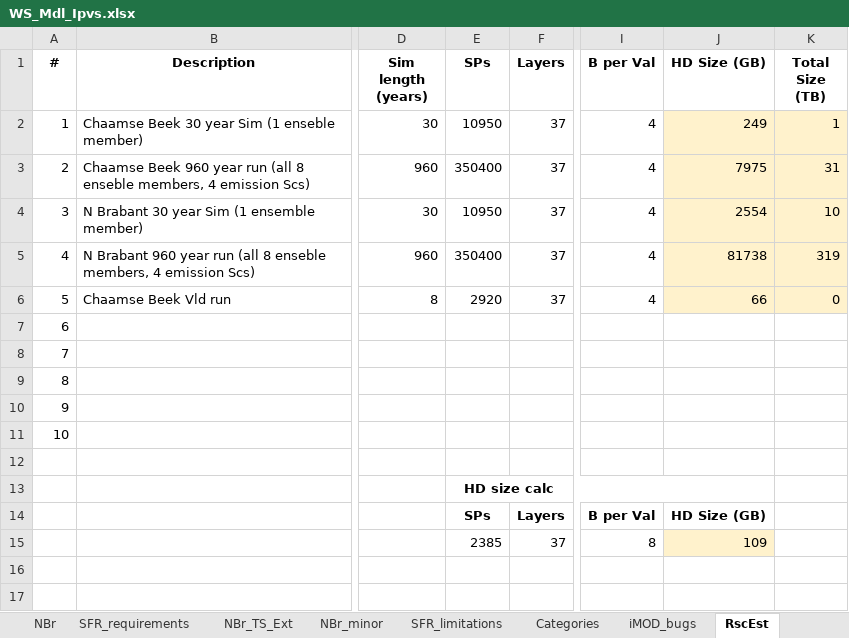
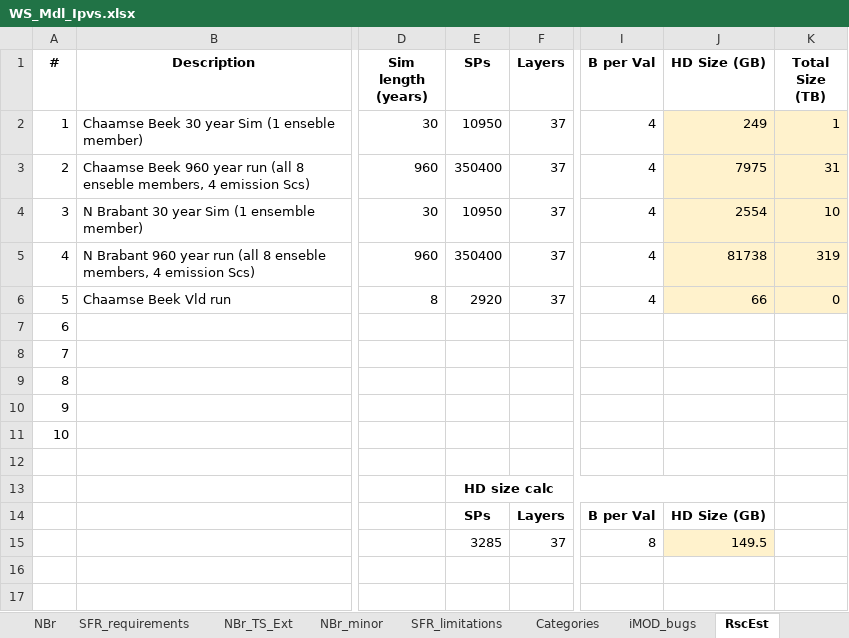
Before and after one commit to Ydrolog/WS_Mdl, an Excel workbook: Mng/WS_Mdl_Ipvs.xlsx, sheet RscEst, drawn as a sheet; only a part is shown, gaps mark what is left out; values as stored, in another font and other column widths than the file's, no borders; charts and pictures not drawn; the diff names each change by its address in the sheet, - before the commit and + after, or states it on an @@ line.

```diff
--- a/Mng/WS_Mdl_Ipvs.xlsx (sheet RscEst)
+++ b/Mng/WS_Mdl_Ipvs.xlsx (sheet RscEst)
-E15 (SPs): 2385
+E15 (SPs): 3285
-J15 (HD Size (GB)): 109
+J15 (HD Size (GB)): 149.5
```
Also changed, not shown: 4 other files.
